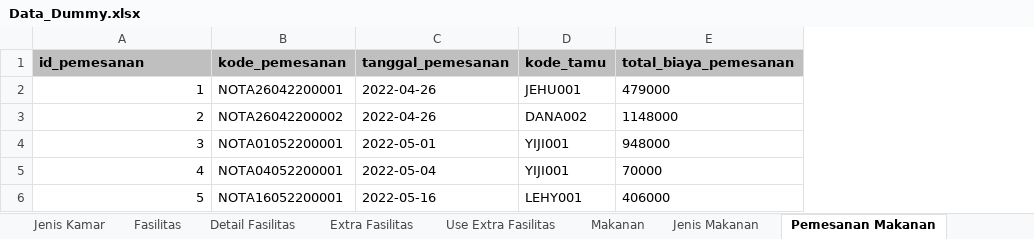
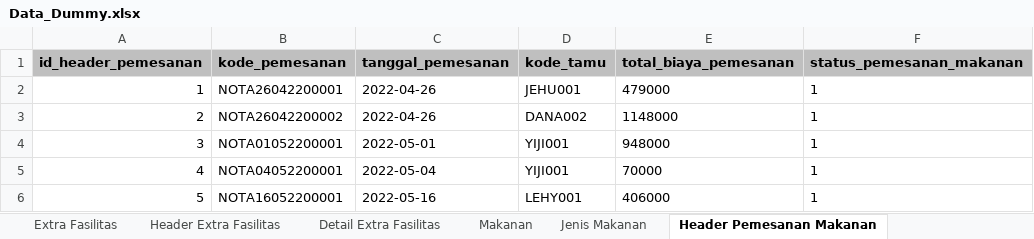
Before and after one commit to aaronlinggo/Project-PCS, an Excel workbook: database/Data_Dummy.xlsx, sheet Header Pemesanan Makanan, drawn as a sheet; values as stored, in another font and other column widths than the file's, no borders; the diff names each change by its address in the sheet, - before the commit and + after, or states it on an @@ line.

```diff
--- a/database/Data_Dummy.xlsx (sheet Header Pemesanan Makanan)
+++ b/database/Data_Dummy.xlsx (sheet Header Pemesanan Makanan)
-sheet tab: Use Extra Fasilitas
+sheet tab: Header Extra Fasilitas
-sheet tab: Pemesanan Makanan
+sheet tab: Header Pemesanan Makanan
+sheet tab: Detail Extra Fasilitas
+column F (status_pemesanan_makanan), rows 2-6: all 1
-A1: id_pemesanan
+A1: id_header_pemesanan
```
Also changed, not shown: sheet Header Reservasi, sheet Header Extra Fasilitas, sheet Jenis Kamar, sheet Detail Fasilitas, sheet Extra Fasilitas, other sheet tabs, 4 other files.
